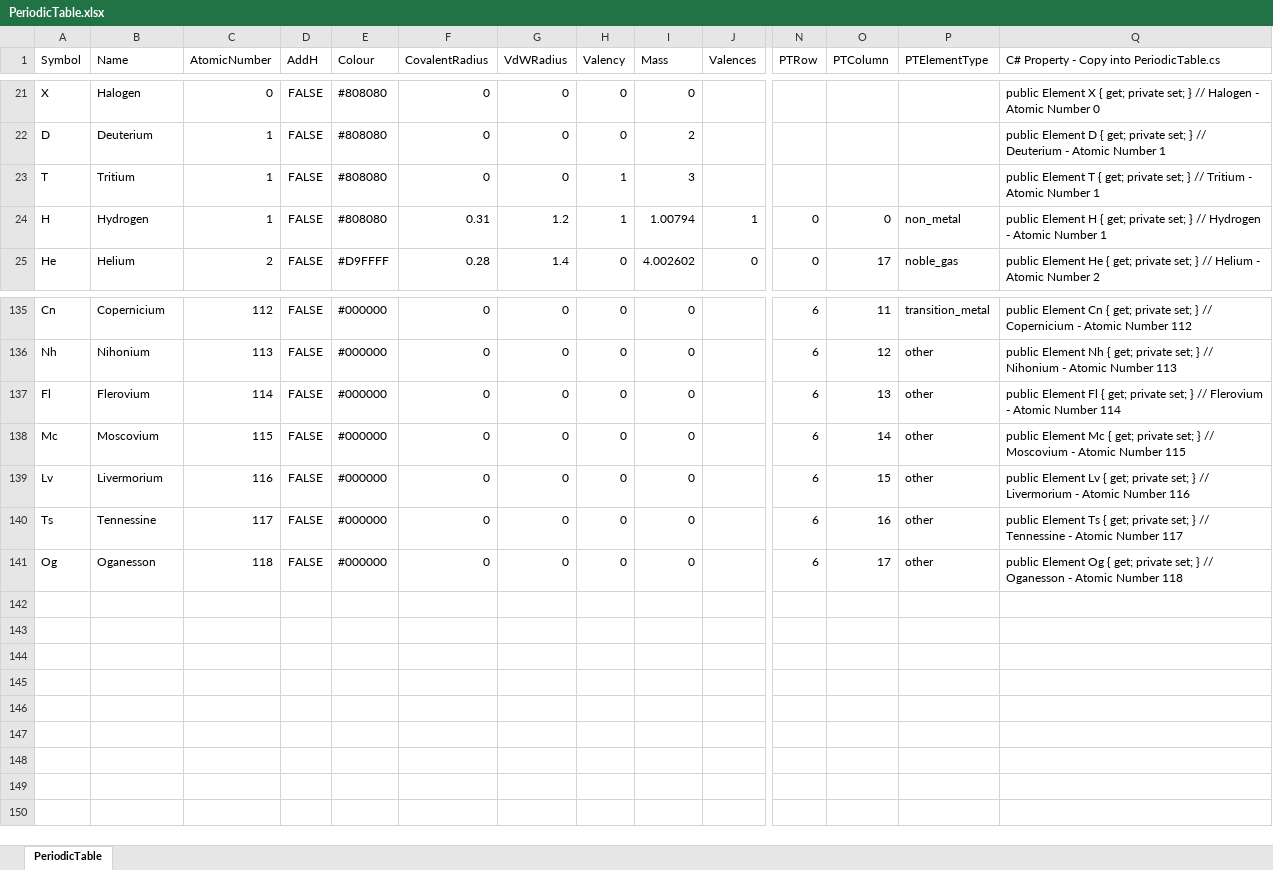
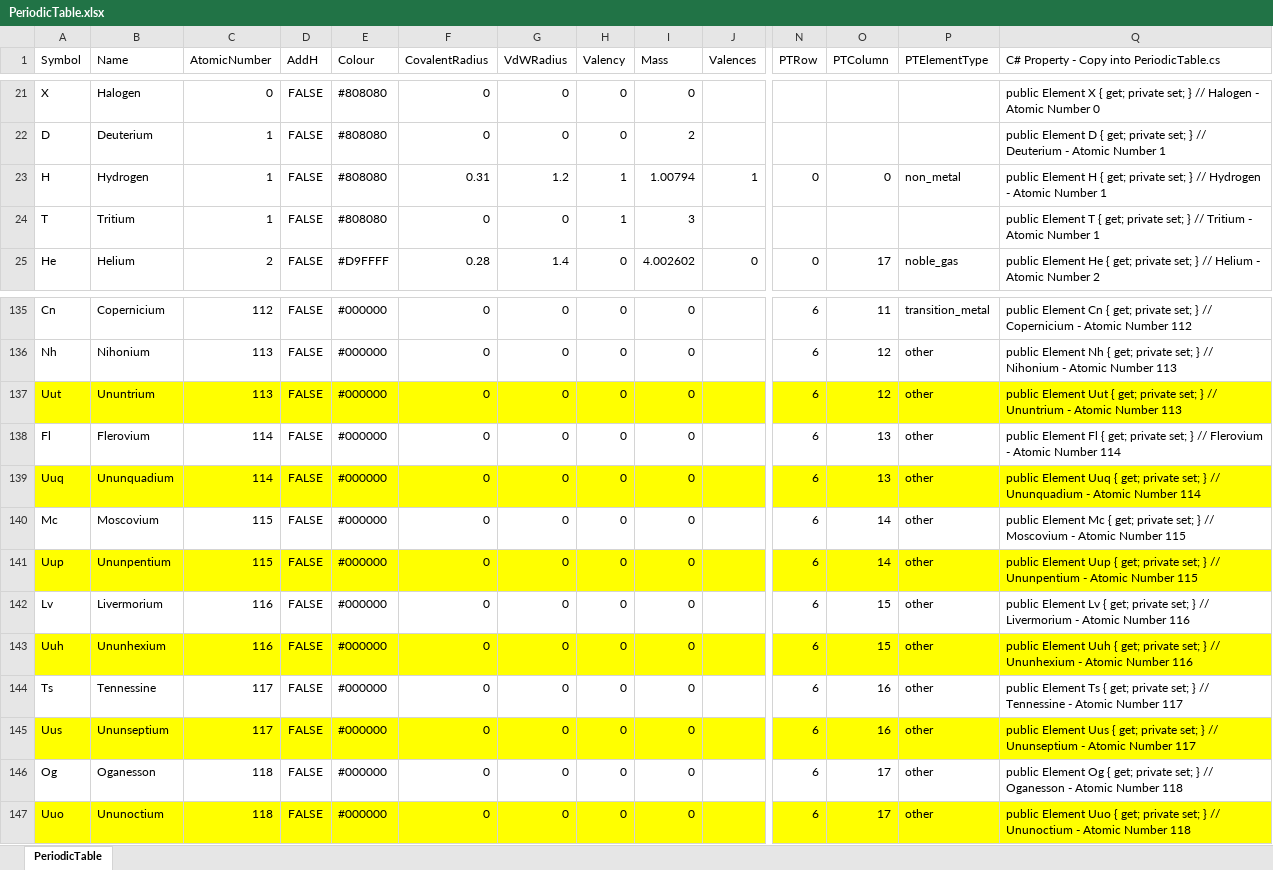
Before and after one commit to Chem4Word/Version3, an Excel workbook: src/Chemistry/Chem4Word.Model/Resources/PeriodicTable.xlsx, sheet PeriodicTable, drawn as a sheet; only a part is shown, gaps mark what is left out; values as stored, in another font and other column widths than the file's, no borders; rows hold the shown columns only; the diff names each change by its address in the sheet, - before the commit and + after, or states it on an @@ line.

Commit message:
Add support for legacy symbols for elements 113 to 118

```diff
--- a/src/Chemistry/Chem4Word.Model/Resources/PeriodicTable.xlsx (sheet PeriodicTable)
+++ b/src/Chemistry/Chem4Word.Model/Resources/PeriodicTable.xlsx (sheet PeriodicTable)
@@ row 24 moved to row 23: H @@
+row 137: Uut | Ununtrium | 113 | FALSE | #000000 | 0 | 0 | 0 | 0 |  | 6 | 12 | other | public Element Uut { get; private set; } // Ununtrium - Atomic Number 113
+row 139: Uuq | Ununquadium | 114 | FALSE | #000000 | 0 | 0 | 0 | 0 |  | 6 | 13 | other | public Element Uuq { get; private set; } // Ununquadium - Atomic Number 114
+row 141: Uup | Ununpentium | 115 | FALSE | #000000 | 0 | 0 | 0 | 0 |  | 6 | 14 | other | public Element Uup { get; private set; } // Ununpentium - Atomic Number 115
+row 143: Uuh | Ununhexium | 116 | FALSE | #000000 | 0 | 0 | 0 | 0 |  | 6 | 15 | other | public Element Uuh { get; private set; } // Ununhexium - Atomic Number 116
+row 145: Uus | Ununseptium | 117 | FALSE | #000000 | 0 | 0 | 0 | 0 |  | 6 | 16 | other | public Element Uus { get; private set; } // Ununseptium - Atomic Number 117
+row 147: Uuo | Ununoctium | 118 | FALSE | #000000 | 0 | 0 | 0 | 0 |  | 6 | 17 | other | public Element Uuo { get; private set; } // Ununoctium - Atomic Number 118
```
Also changed, not shown: formulas that keep their value, 3 other files.
